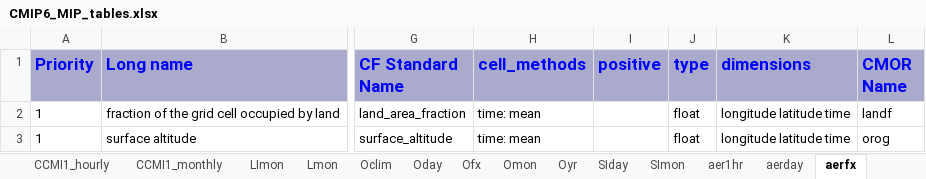
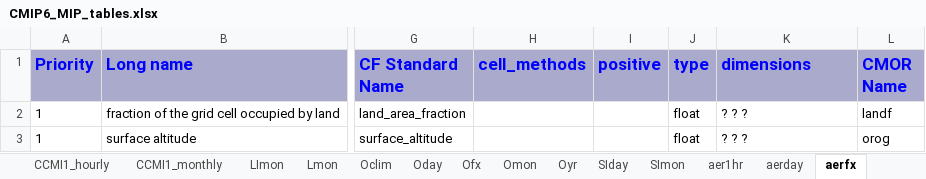
Before and after one commit to zklaus-cmip6/CMIP6dreq, an Excel workbook: dreqPy/docs/CMIP6_MIP_tables.xlsx, sheet aerfx, drawn as a sheet; only a part is shown, gaps mark what is left out; values as stored, in another font and other column widths than the file's, no borders; the diff names each change by its address in the sheet, - before the commit and + after, or states it on an @@ line.

```diff
--- a/dreqPy/docs/CMIP6_MIP_tables.xlsx (sheet aerfx)
+++ b/dreqPy/docs/CMIP6_MIP_tables.xlsx (sheet aerfx)
-H2:H3 (cell_methods): time: mean
+H2:H3 (cell_methods): (empty)
-K2:K3 (dimensions): longitude latitude time
+K2:K3 (dimensions): ? ? ?
```
Also changed, not shown: sheet aermonthly, sheet emMon, sheet Omon, sheet Oyr, sheet aero, sheet cfMon, 21 more sheets, 11 other files.
